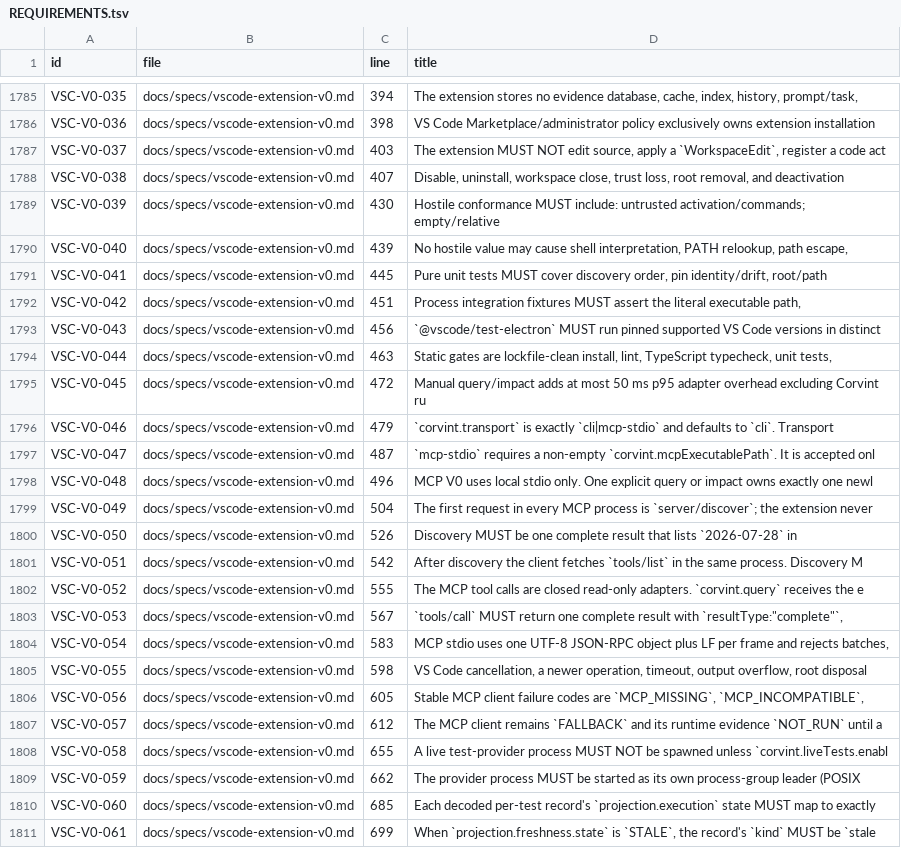
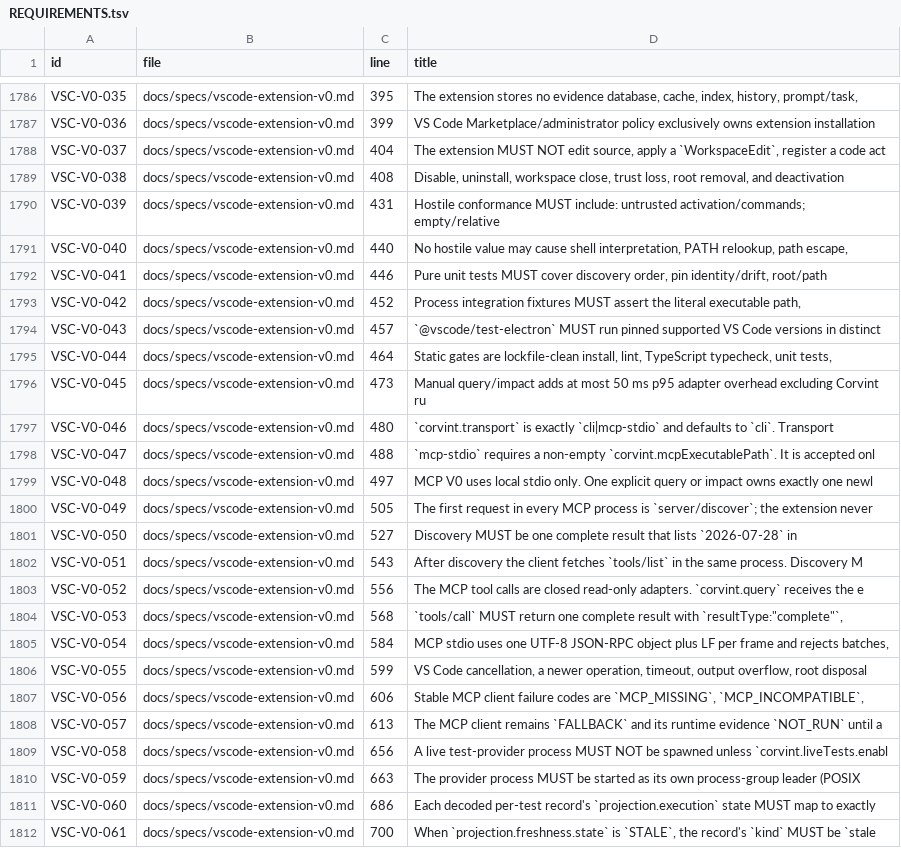
Before and after one commit to Beamfall/corvint, a TSV file: docs/specs/REQUIREMENTS.tsv, drawn as a sheet; only a part is shown, gaps mark what is left out; addresses are those after the commit; the diff covers the shown part only; the diff names each change by its address in the sheet, - before the commit and + after, or states it on an @@ line.

```diff
--- a/docs/specs/REQUIREMENTS.tsv
+++ b/docs/specs/REQUIREMENTS.tsv
-C1786 (line): 394
+C1786 (line): 395
-C1787 (line): 398
+C1787 (line): 399
-C1788 (line): 403
+C1788 (line): 404
-C1789 (line): 407
+C1789 (line): 408
-C1790 (line): 430
+C1790 (line): 431
-C1791 (line): 439
+C1791 (line): 440
-C1792 (line): 445
+C1792 (line): 446
-C1793 (line): 451
+C1793 (line): 452
-C1794 (line): 456
+C1794 (line): 457
-C1795 (line): 463
+C1795 (line): 464
-C1796 (line): 472
+C1796 (line): 473
-C1797 (line): 479
+C1797 (line): 480
-C1798 (line): 487
+C1798 (line): 488
-C1799 (line): 496
+C1799 (line): 497
-C1800 (line): 504
+C1800 (line): 505
-C1801 (line): 526
+C1801 (line): 527
-C1802 (line): 542
+C1802 (line): 543
-C1803 (line): 555
+C1803 (line): 556
-C1804 (line): 567
+C1804 (line): 568
-C1805 (line): 583
+C1805 (line): 584
-C1806 (line): 598
+C1806 (line): 599
-C1807 (line): 605
+C1807 (line): 606
-C1808 (line): 612
+C1808 (line): 613
-C1809 (line): 655
+C1809 (line): 656
-C1810 (line): 662
+C1810 (line): 663
-C1811 (line): 685
+C1811 (line): 686
-C1812 (line): 699
+C1812 (line): 700
```
Also changed, not shown: 1 added row and 42 edited cells elsewhere in this file, 25 other files.
